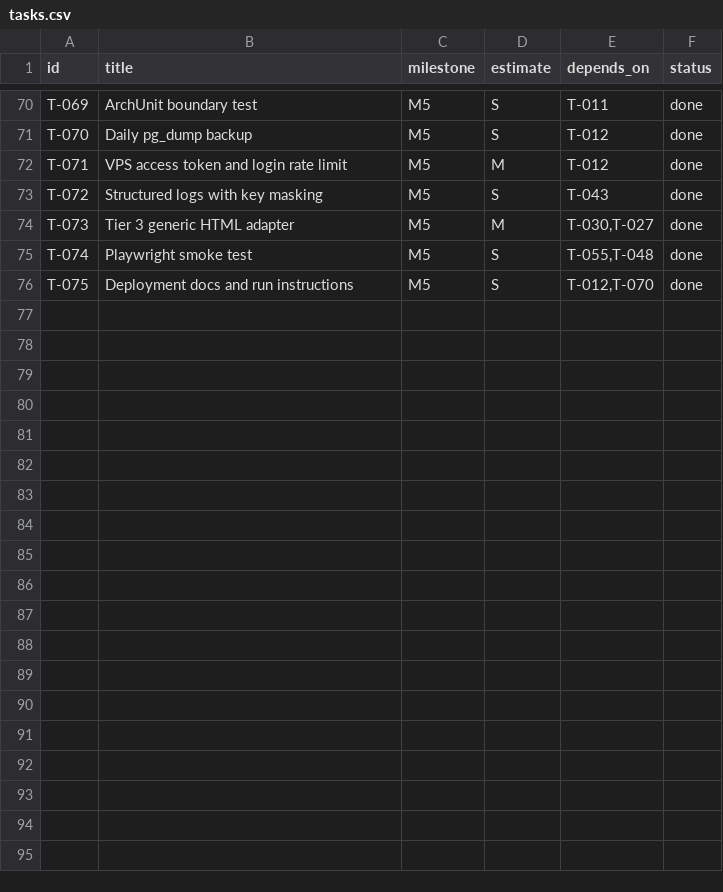
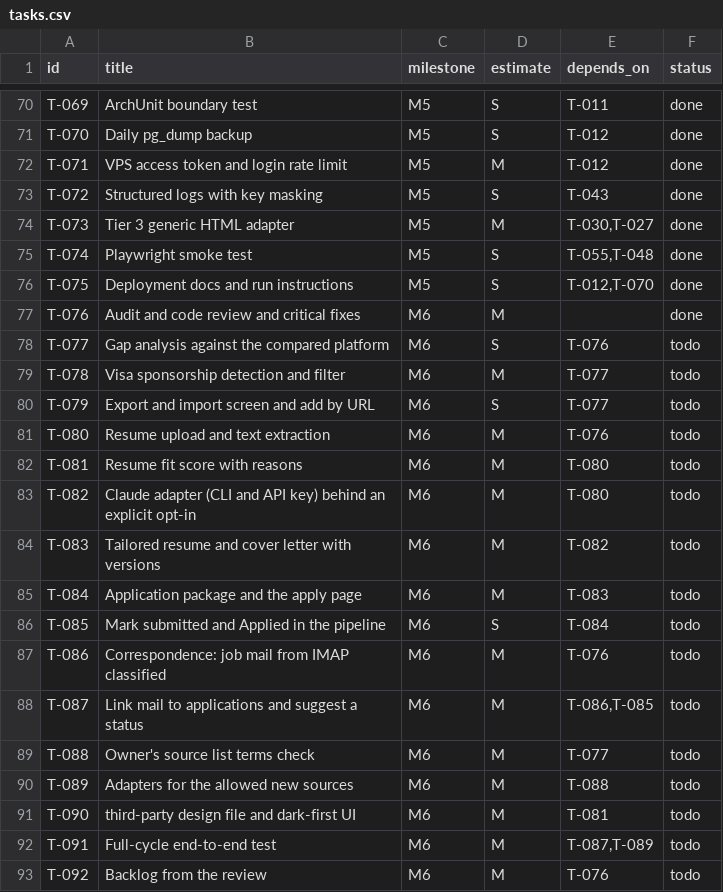
Before and after one commit to jmarkuz/vacancy-tracker, a CSV file: tasks.csv, drawn as a sheet; only a part is shown, gaps mark what is left out; the diff names each change by its address in the sheet, - before the commit and + after, or states it on an @@ line.

```diff
--- a/tasks.csv
+++ b/tasks.csv
+row 77: T-076 | Audit and code review and critical fixes | M6 | M |  | done
+row 78: T-077 | Gap analysis against the compared platform | M6 | S | T-076 | todo
+row 79: T-078 | Visa sponsorship detection and filter | M6 | M | T-077 | todo
+row 80: T-079 | Export and import screen and add by URL | M6 | S | T-077 | todo
+row 81: T-080 | Resume upload and text extraction | M6 | M | T-076 | todo
+row 82: T-081 | Resume fit score with reasons | M6 | M | T-080 | todo
+row 83: T-082 | Claude adapter (CLI and API key) behind an explicit opt-in | M6 | M | T-080 | todo
+row 84: T-083 | Tailored resume and cover letter with versions | M6 | M | T-082 | todo
+row 85: T-084 | Application package and the apply page | M6 | M | T-083 | todo
+row 86: T-085 | Mark submitted and Applied in the pipeline | M6 | S | T-084 | todo
+row 87: T-086 | Correspondence: job mail from IMAP classified | M6 | M | T-076 | todo
+row 88: T-087 | Link mail to applications and suggest a status | M6 | M | T-086,T-085 | todo
+row 89: T-088 | Owner's source list terms check | M6 | M | T-077 | todo
+row 90: T-089 | Adapters for the allowed new sources | M6 | M | T-088 | todo
+row 91: T-090 | third-party design file and dark-first UI | M6 | M | T-081 | todo
+row 92: T-091 | Full-cycle end-to-end test | M6 | M | T-087,T-089 | todo
+row 93: T-092 | Backlog from the review | M6 | M | T-076 | todo
```
Also changed, not shown: 42 other files.
